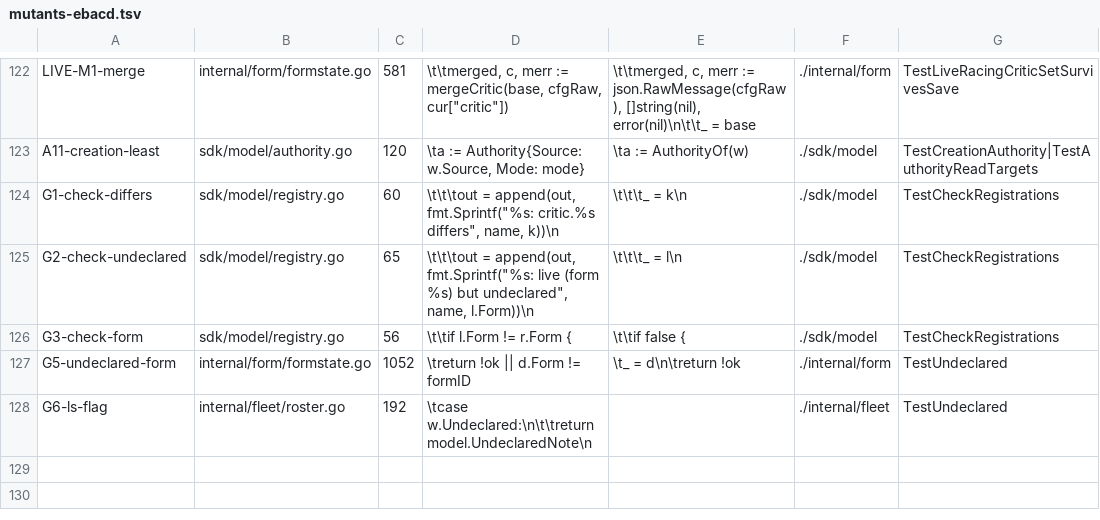
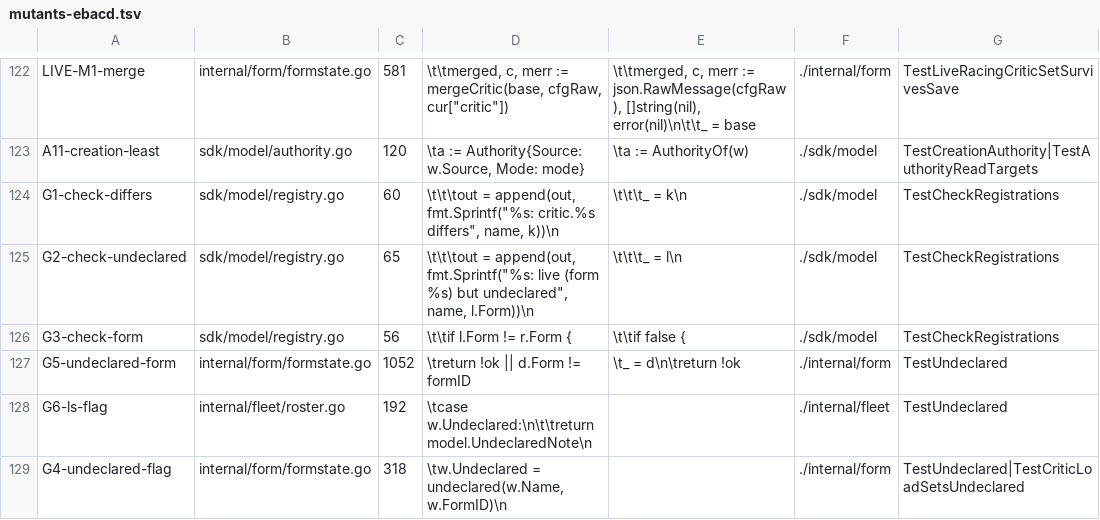
Before and after one commit to jack-work/ebac, a TSV file: scripts/mutants-ebacd.tsv, drawn as a sheet; only a part is shown, gaps mark what is left out.

Commit message:
mutants: G4 back

```diff
--- a/scripts/mutants-ebacd.tsv
+++ b/scripts/mutants-ebacd.tsv
@@ -128 +128,2 @@ G5-undeclared-form	internal/form/formstate.go	1052	\treturn !ok || d.Form != for
 G6-ls-flag	internal/fleet/roster.go	192	\tcase w.Undeclared:\n\t\treturn model.UndeclaredNote\n		./internal/fleet	TestUndeclared
+G4-undeclared-flag	internal/form/formstate.go	318	\tw.Undeclared = undeclared(w.Name, w.FormID)\n		./internal/form	TestUndeclared|TestCriticLoadSetsUndeclared
```
Also changed, not shown: 1 other file.
